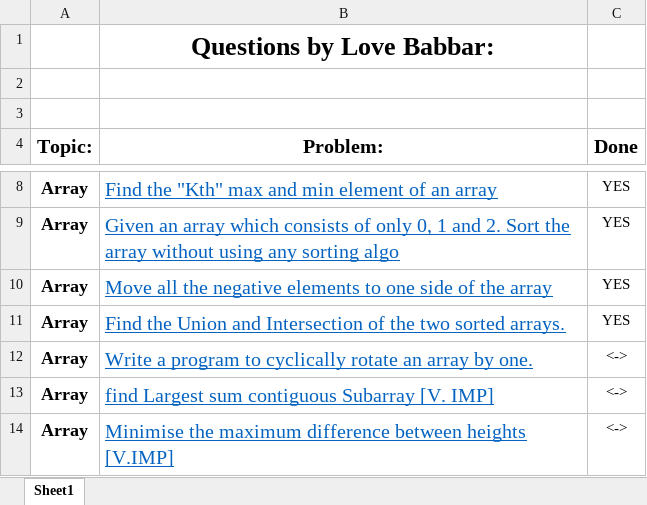
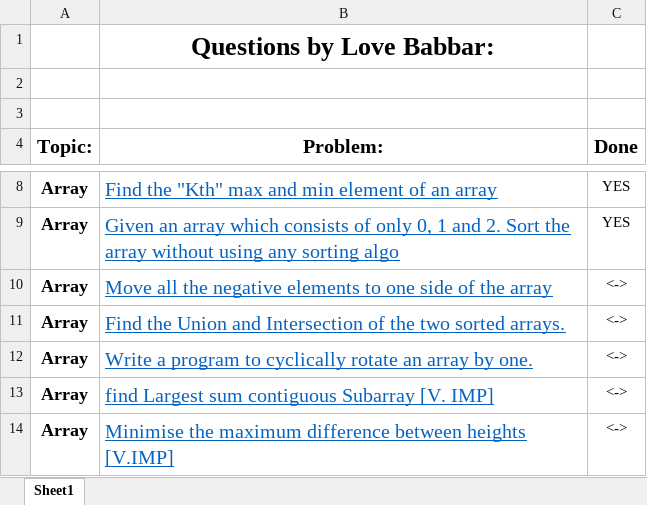
Before and after one commit to tawhidmonowar/Data-Structure-Algorithm, an Excel workbook: DS and ALGO - 450 Questions/(DS and ALGO) - 450 Questions.xlsx, sheet Sheet1, drawn as a sheet; only a part is shown, gaps mark what is left out; values as stored, in another font and other column widths than the file's, no borders; the diff names each change by its address in the sheet, - before the commit and + after, or states it on an @@ line.

```diff
--- a/DS and ALGO - 450 Questions/(DS and ALGO) - 450 Questions.xlsx (sheet Sheet1)
+++ b/DS and ALGO - 450 Questions/(DS and ALGO) - 450 Questions.xlsx (sheet Sheet1)
-C10:C11 (Done): YES
+C10:C11 (Done): <->
```
Also changed, not shown: 6 other files.
